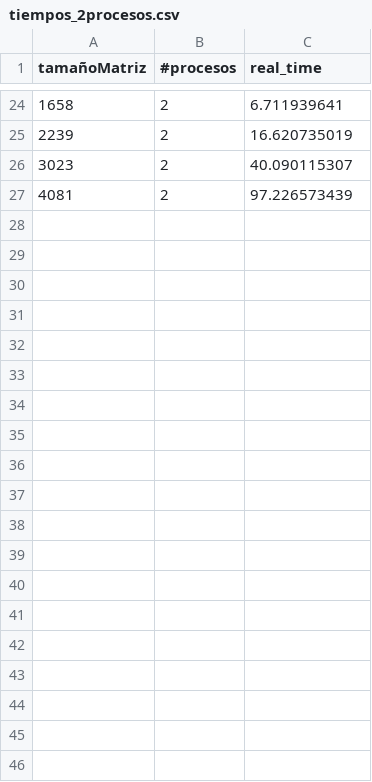
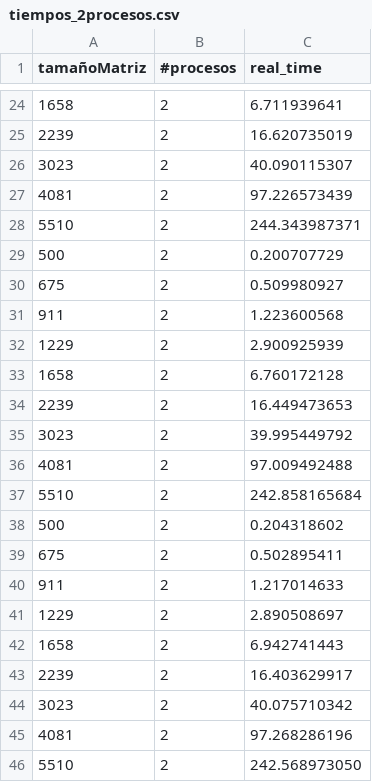
Before and after one commit to stivcs/HPC, a CSV file: caso1/Procesos_Data/tiempos_2procesos.csv, drawn as a sheet; only a part is shown, gaps mark what is left out; the diff covers the shown part only; the diff names each change by its address in the sheet, - before the commit and + after, or states it on an @@ line.

```diff
--- a/caso1/Procesos_Data/tiempos_2procesos.csv
+++ b/caso1/Procesos_Data/tiempos_2procesos.csv
+row 28: 5510 | 2 | 244.343987371
+row 29: 500 | 2 | 0.200707729
+row 30: 675 | 2 | 0.509980927
+row 31: 911 | 2 | 1.223600568
+row 32: 1229 | 2 | 2.900925939
+row 33: 1658 | 2 | 6.760172128
+row 34: 2239 | 2 | 16.449473653
+row 35: 3023 | 2 | 39.995449792
+row 36: 4081 | 2 | 97.009492488
+row 37: 5510 | 2 | 242.858165684
+row 38: 500 | 2 | 0.204318602
+row 39: 675 | 2 | 0.502895411
+row 40: 911 | 2 | 1.217014633
+row 41: 1229 | 2 | 2.890508697
+row 42: 1658 | 2 | 6.942741443
+row 43: 2239 | 2 | 16.403629917
+row 44: 3023 | 2 | 40.075710342
+row 45: 4081 | 2 | 97.268286196
+row 46: 5510 | 2 | 242.568973050
```
Also changed, not shown: 45 added rows elsewhere in this file, 4 other files.
